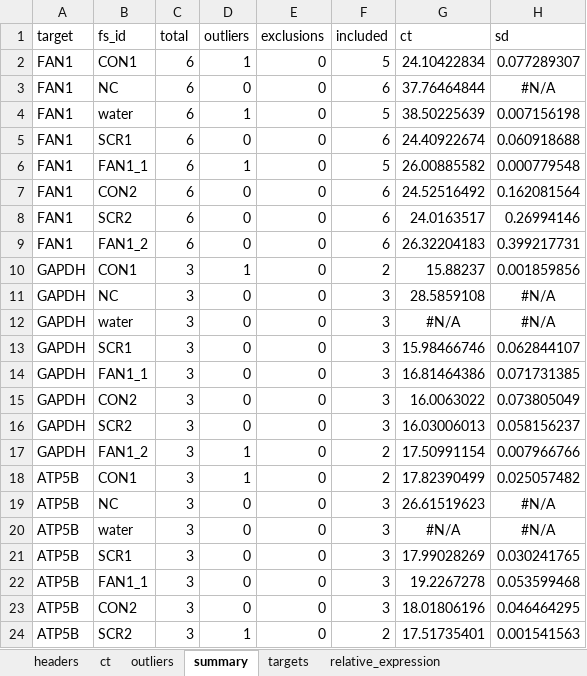
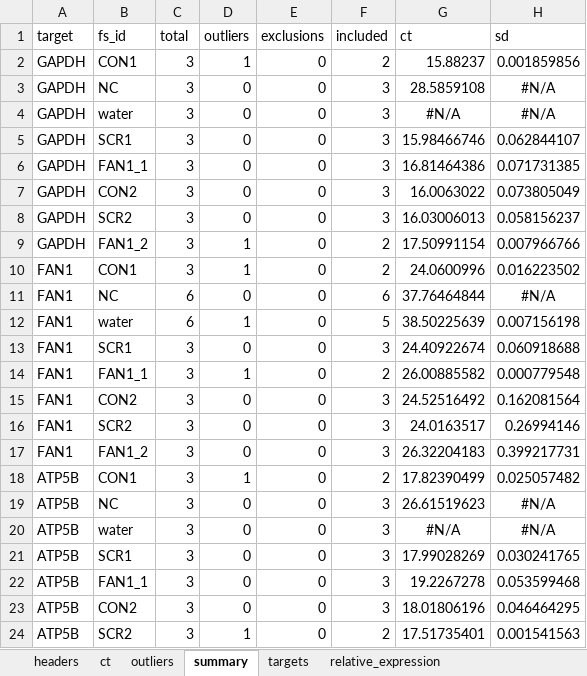
Before and after one commit to mike-flower/qpcr, an Excel workbook: demo_results/comparative_ct/Freja/qpcr.xlsx, sheet summary, drawn as a sheet; only a part is shown; values as stored, in another font and other column widths than the file's, no borders; removed rows and columns are numbered as before the commit, all else as after; the diff names each change by its address in the sheet, - before the commit and + after, or states it on an @@ line.

```diff
--- a/demo_results/comparative_ct/Freja/qpcr.xlsx (sheet summary)
+++ b/demo_results/comparative_ct/Freja/qpcr.xlsx (sheet summary)
-row 2: FAN1 | CON1 | 6 | 1 | 0 | 5 | 24.10422834 | 0.077289307
-row 5: FAN1 | SCR1 | 6 | 0 | 0 | 6 | 24.40922674 | 0.060918688
-row 6: FAN1 | FAN1_1 | 6 | 1 | 0 | 5 | 26.00885582 | 0.000779548
-row 7: FAN1 | CON2 | 6 | 0 | 0 | 6 | 24.52516492 | 0.162081564
-row 8: FAN1 | SCR2 | 6 | 0 | 0 | 6 | 24.0163517 | 0.26994146
-row 9: FAN1 | FAN1_2 | 6 | 0 | 0 | 6 | 26.32204183 | 0.399217731
+row 10: FAN1 | CON1 | 3 | 1 | 0 | 2 | 24.0600996 | 0.016223502
@@ row 3 moved to row 11: FAN1 @@
@@ row 4 moved to row 12: FAN1 @@
+row 13: FAN1 | SCR1 | 3 | 0 | 0 | 3 | 24.40922674 | 0.060918688
+row 14: FAN1 | FAN1_1 | 3 | 1 | 0 | 2 | 26.00885582 | 0.000779548
+row 15: FAN1 | CON2 | 3 | 0 | 0 | 3 | 24.52516492 | 0.162081564
+row 16: FAN1 | SCR2 | 3 | 0 | 0 | 3 | 24.0163517 | 0.26994146
+row 17: FAN1 | FAN1_2 | 3 | 0 | 0 | 3 | 26.32204183 | 0.399217731
```
Also changed, not shown: sheet outliers, sheet relative_expression, sheet ttest_relative_expression_FAN1, 4 other files.
